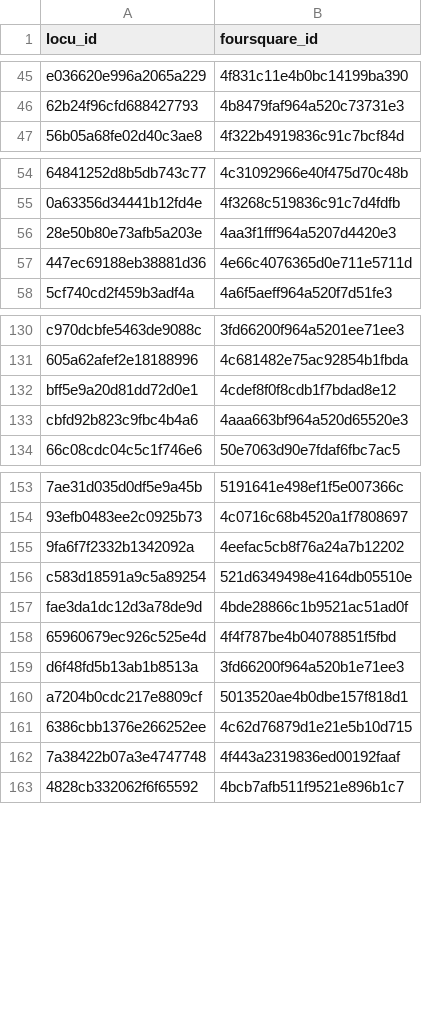
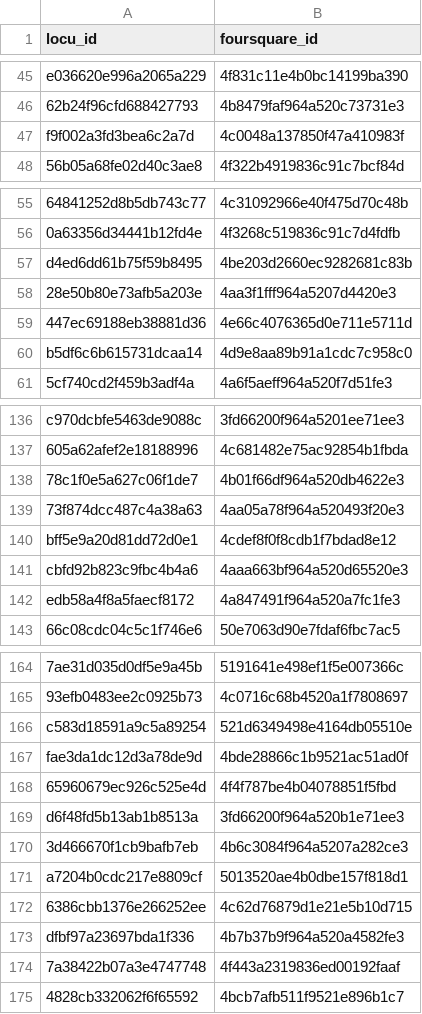
Before and after one commit to colin2328/asciiclass, a CSV file: labs/lab4/matches_test.csv, drawn as a sheet; only a part is shown, gaps mark what is left out; removed rows and columns are numbered as before the commit, all else as after; the diff covers the shown part only; the diff names each change by its address in the sheet, - before the commit and + after, or states it on an @@ line.

```diff
--- a/labs/lab4/matches_test.csv
+++ b/labs/lab4/matches_test.csv
+row 47: f9f002a3fd3bea6c2a7d | 4c0048a137850f47a410983f
+row 57: d4ed6dd61b75f59b8495 | 4be203d2660ec9282681c83b
+row 60: b5df6c6b615731dcaa14 | 4d9e8aa89b91a1cdc7c958c0
+row 138: 78c1f0e5a627c06f1de7 | 4b01f66df964a520db4622e3
+row 139: 73f874dcc487c4a38a63 | 4aa05a78f964a520493f20e3
+row 142: edb58a4f8a5faecf8172 | 4a847491f964a520a7fc1fe3
-row 155: 9fa6f7f2332b1342092a | 4eefac5cb8f76a24a7b12202
+row 170: 3d466670f1cb9bafb7eb | 4b6c3084f964a5207a282ce3
+row 173: dfbf97a23697bda1f336 | 4b7b37b9f964a520a4582fe3
```
Also changed, not shown: 16 added rows and 10 removed rows elsewhere in this file, 2 other files.
